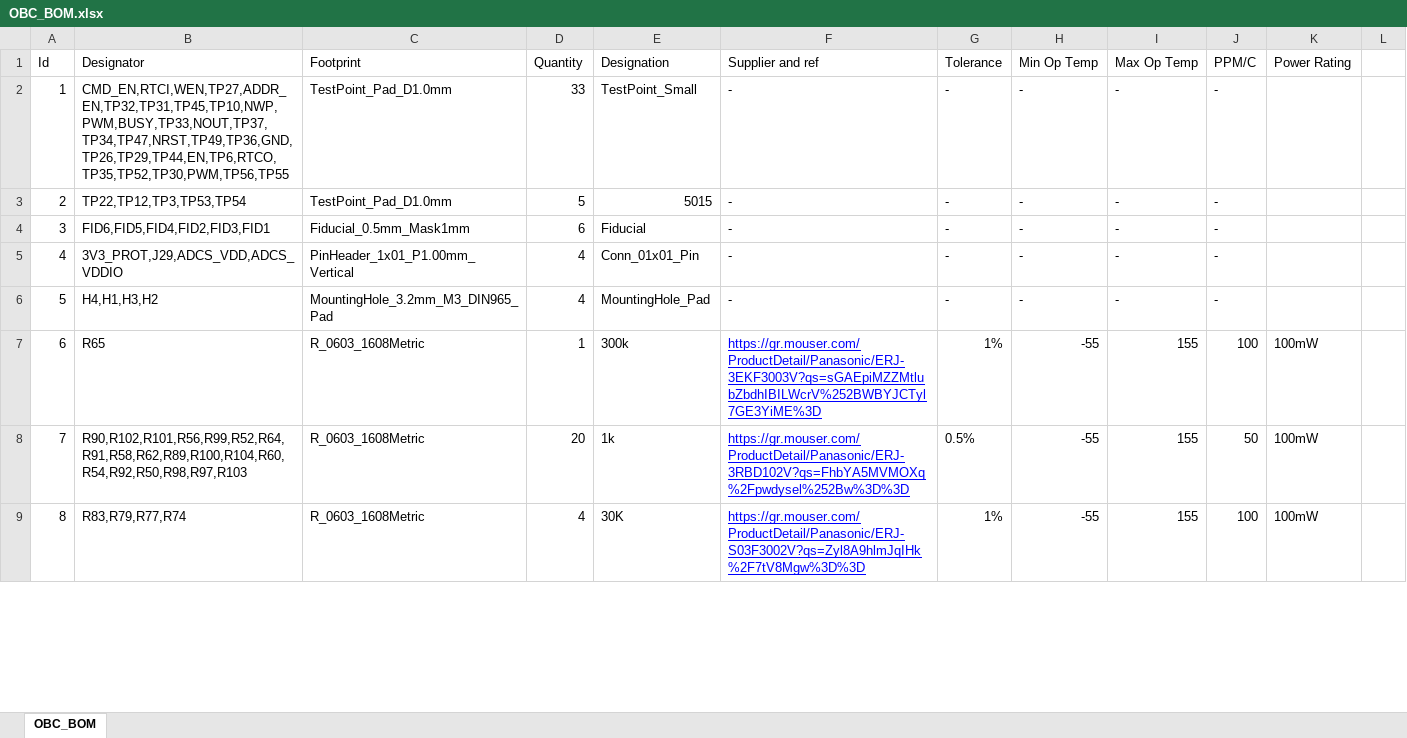
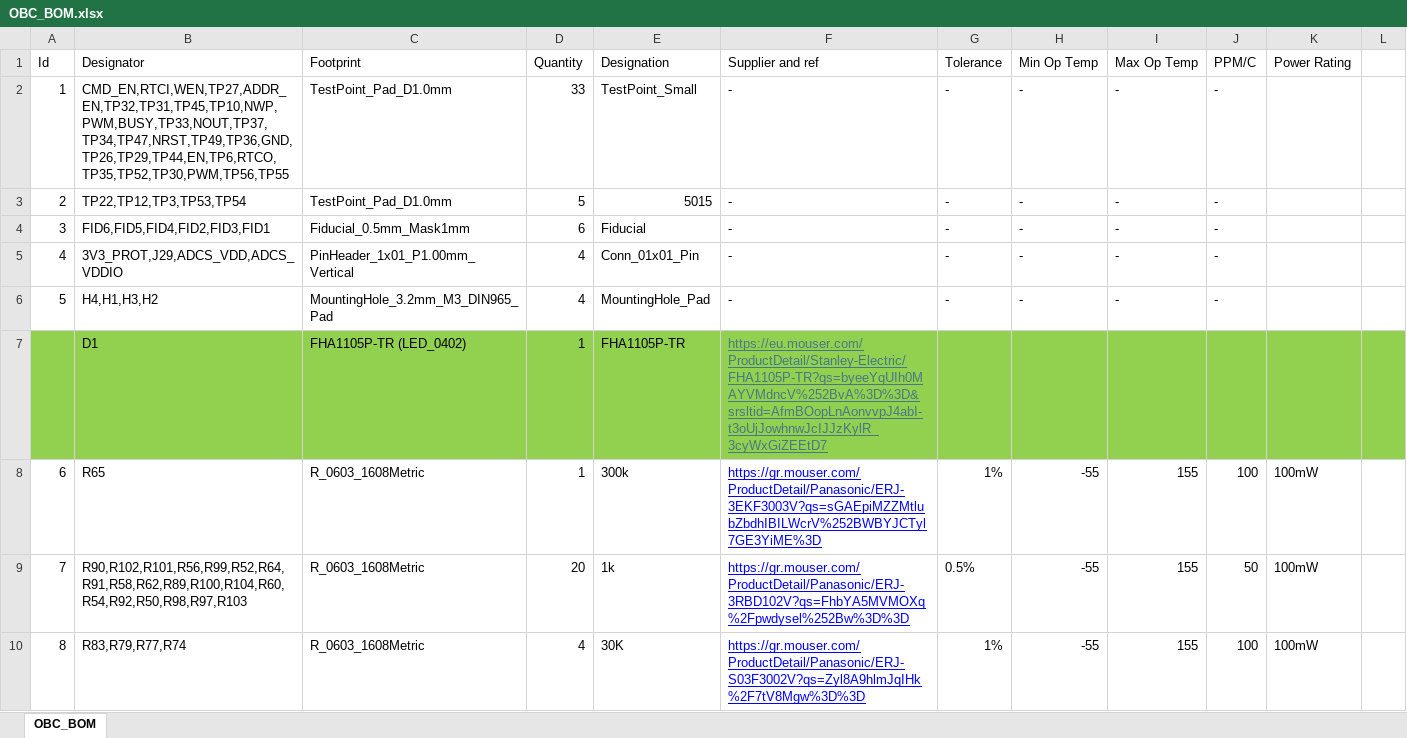
Before and after one commit to PeakSat/OBCBoard_PCB, an Excel workbook: BOM/OBC_BOM.xlsx, sheet OBC_BOM, drawn as a sheet; only a part is shown; values as stored, in another font and other column widths than the file's, no borders; charts and pictures not drawn; the diff covers the shown part only; the diff names each change by its address in the sheet, - before the commit and + after, or states it on an @@ line.

Commit message:
Update FM BOM

```diff
--- a/BOM/OBC_BOM.xlsx (sheet OBC_BOM)
+++ b/BOM/OBC_BOM.xlsx (sheet OBC_BOM)
+row 7:  | D1 | FHA1105P-TR (LED_0402) | 1 | FHA1105P-TR | https://eu.mouser.com/ProductDetail/Stanley-Electric/FHA1105P-TR?qs=byeeYqUIh0MAYVMdncV%252BvA%3D%3D&srsltid=AfmBOopLnAonvvpJ4abI-t3oUjJowhnwJcIJJzKylR_3cyWxGiZEEtD7
```
Also changed, not shown: 1 added row, 5 edited cells and cell formats elsewhere in this sheet, charts or pictures.
